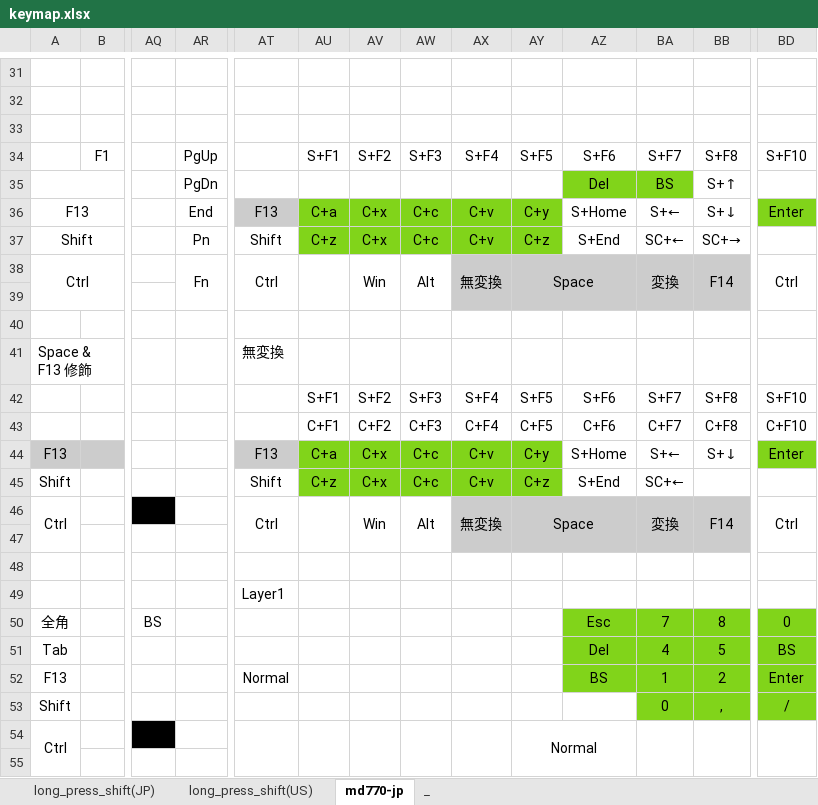
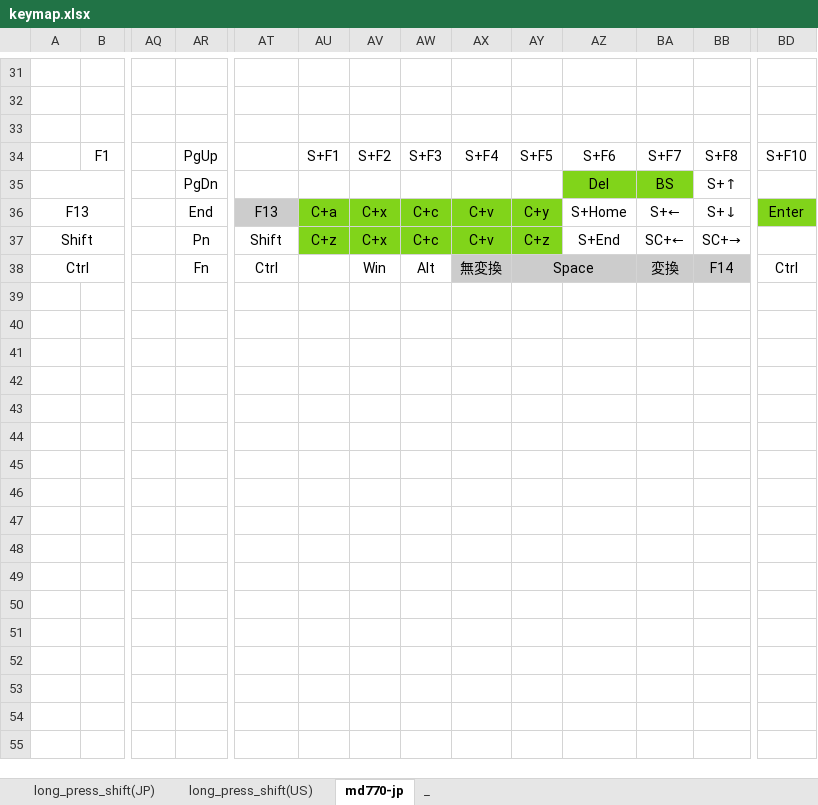
Before and after one commit to luftfararen/ahk, an Excel workbook: img/keymap.xlsx, sheet md770-jp, drawn as a sheet; only a part is shown, gaps mark what is left out; values as stored, in another font and other column widths than the file's, no borders; rows hold the shown columns only; the diff names each change by its address in the sheet, - before the commit and + after, or states it on an @@ line.

```diff
--- a/img/keymap.xlsx (sheet md770-jp)
+++ b/img/keymap.xlsx (sheet md770-jp)
-AR38:AR39 merged
-AT38:AT39 merged
-AU38:AU39 merged
-AV38:AV39 merged
-AW38:AW39 merged
-AX38:AX39 merged
-BA38:BA39 merged
-BB38:BB39 merged
-BD38:BD39 merged
-row 39: (empty)
-row 40: (empty)
-row 41: Space & F13 修飾 |  |  |  | 無変換
-row 42:  |  |  |  |  | S+F1 | S+F2 | S+F3 | S+F4 | S+F5 | S+F6 | S+F7 | S+F8 | S+F10
-row 43:  |  |  |  |  | C+F1 | C+F2 | C+F3 | C+F4 | C+F5 | C+F6 | C+F7 | C+F8 | C+F10
-row 44: F13 |  |  |  | F13 | C+a | C+x | C+c | C+v | C+y | S+Home | S+← | S+↓ | Enter
-row 45: Shift |  |  |  | Shift | C+z | C+x | C+c | C+v | C+z | S+End | SC+←
-row 46: Ctrl |  |  |  | Ctrl |  | Win | Alt | 無変換 | Space |  | 変換 | F14 | Ctrl
-row 47: (empty)
-row 48: (empty)
-row 49:  |  |  |  | Layer1
-row 50: 全角 |  | BS |  |  |  |  |  |  |  | Esc | 7 | 8 | 0
-row 51: Tab |  |  |  |  |  |  |  |  |  | Del | 4 | 5 | BS
-row 52: F13 |  |  |  | Normal |  |  |  |  |  | BS | 1 | 2 | Enter
-row 53: Shift |  |  |  |  |  |  |  |  |  |  | 0 | , | /
-row 54: Ctrl |  |  |  |  |  |  |  |  | Normal
-row 55: (empty)
```
Also changed, not shown: sheet long_press_shift(US), sheet long_press_shift(JP), 3 other files.
